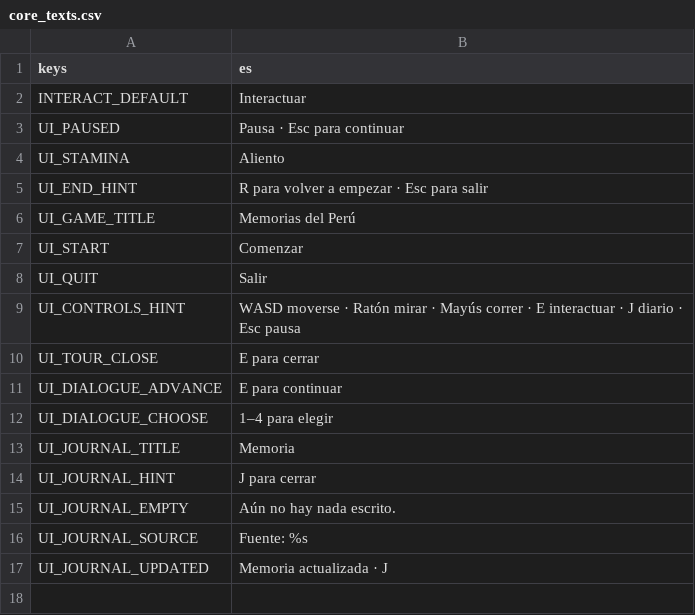
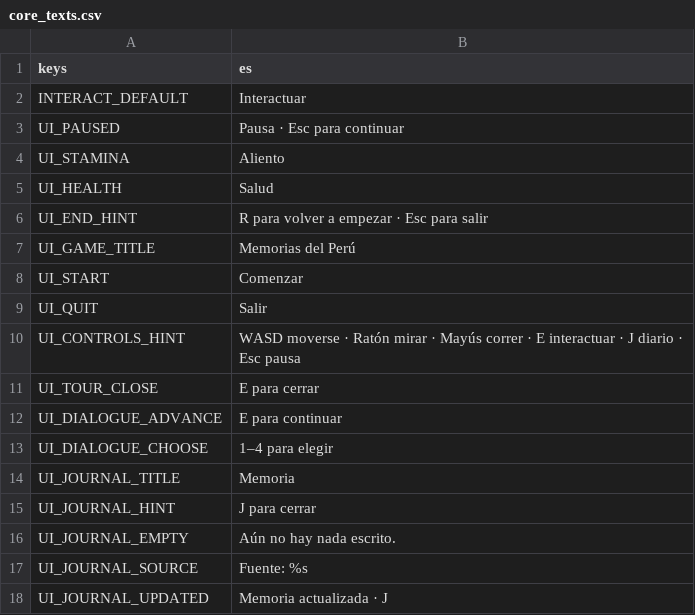
Before and after one commit to joseamaya/memorias-del-peru, a CSV file: core/localization/core_texts.csv, drawn as a sheet.

```diff
--- a/core/localization/core_texts.csv
+++ b/core/localization/core_texts.csv
@@ -4,2 +4,3 @@ UI_PAUSED,Pausa · Esc para continuar
 UI_STAMINA,Aliento
+UI_HEALTH,Salud
 UI_END_HINT,R para volver a empezar · Esc para salir
```
Also changed, not shown: campaigns/01_pachacutec/localization/pachacutec_texts.csv, 19 other files.
